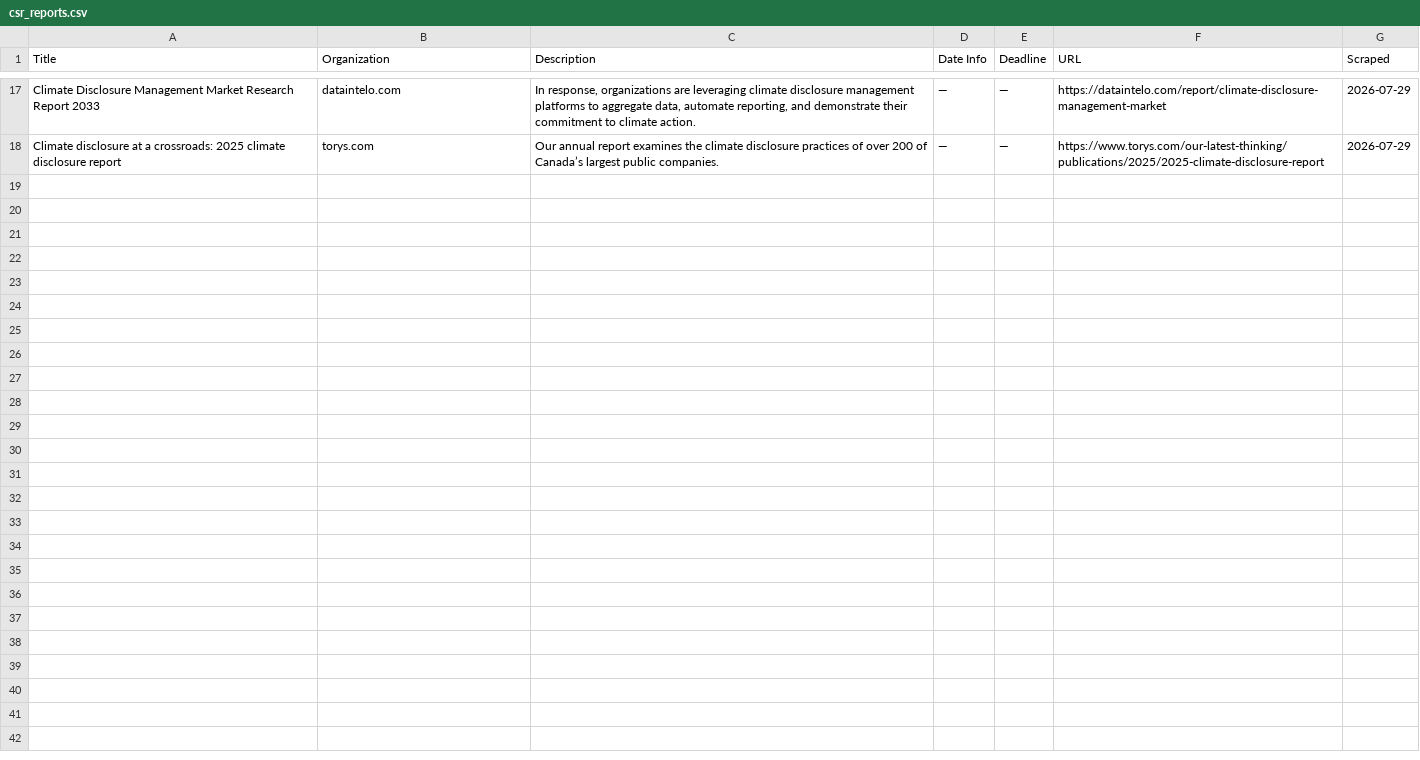
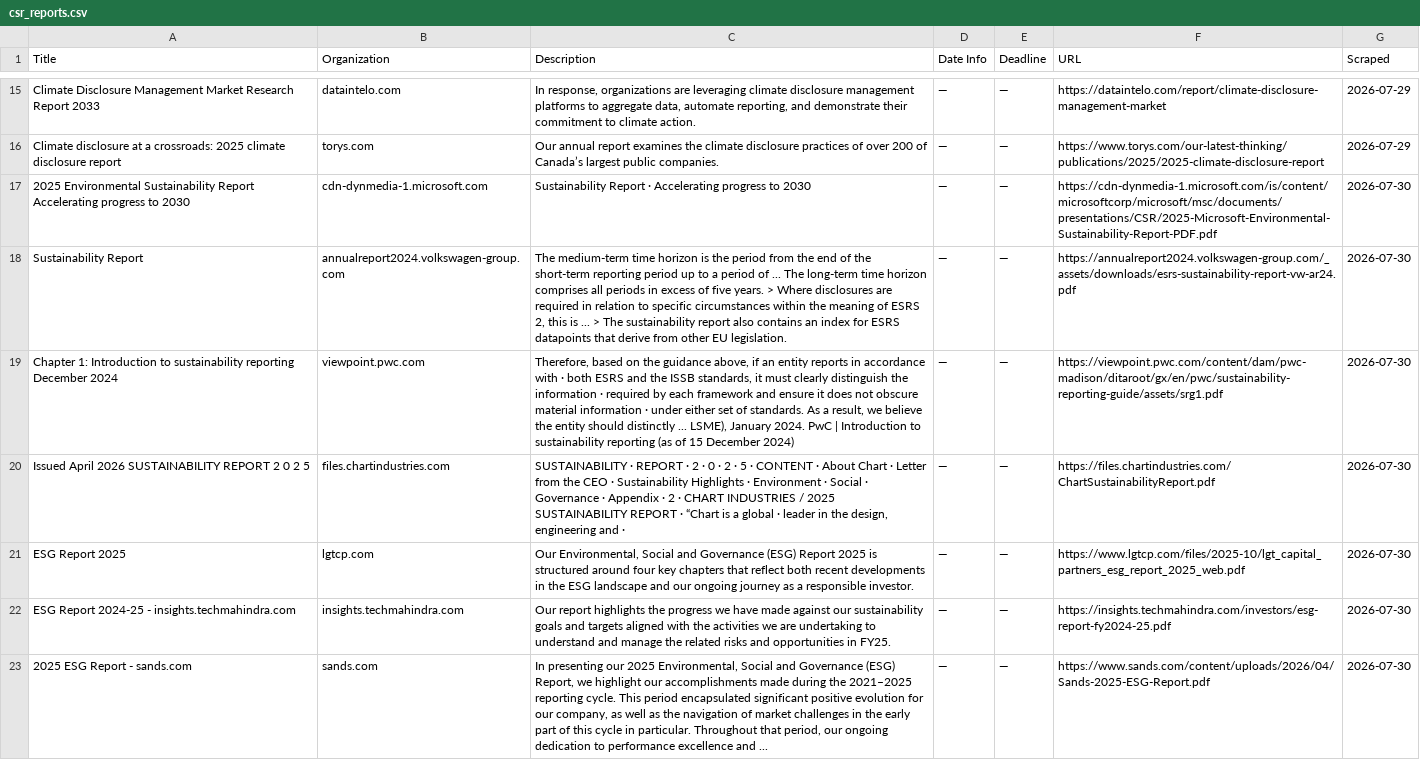
Before and after one commit to columbia-consulting/climate-cardinals-newsletter, a CSV file: weekly_data/csr_reports.csv, drawn as a sheet; only a part is shown, gaps mark what is left out; the diff covers the shown part only; the diff names each change by its address in the sheet, - before the commit and + after, or states it on an @@ line.

```diff
--- a/weekly_data/csr_reports.csv
+++ b/weekly_data/csr_reports.csv
+row 17: 2025 Environmental Sustainability Report Accelerating progress to 2030 | cdn-dynmedia-1.microsoft.com | Sustainability Report · Accelerating progress to 2030 | — | — | https://cdn-dynmedia-1.microsoft.com/is/content/microsoftcorp/microsoft/msc/documents/presentations/CSR/2025-Microsoft-Environmental-Sustainability-Report-PDF.pdf | 2026-07-30
+row 18: Sustainability Report | annualreport2024.volkswagen-group.com | The medium-term time horizon is the period from the end of the short-term reporting period up to a period of ... The long-term time horizon comprises all periods in excess of five years. > Where disclosures are required in relation to specific circumstances within the meaning of ESRS 2, this is ... > The sustainability report also contains an index for ESRS datapoints that derive from other EU legislation. | — | — | https://annualreport2024.volkswagen-group.com/_assets/downloads/esrs-sustainability-report-vw-ar24.pdf | 2026-07-30
+row 19: Chapter 1: Introduction to sustainability reporting December 2024 | viewpoint.pwc.com | Therefore, based on the guidance above, if an entity reports in accordance with · both ESRS and the ISSB standards, it must clearly distinguish the information · required by each framework and ensure it does not obscure material information · under either set of standards. As a result, we believe the entity should distinctly ... LSME), January 2024. PwC | Introduction to sustainability reporting (as of 15 December 2024) | — | — | https://viewpoint.pwc.com/content/dam/pwc-madison/ditaroot/gx/en/pwc/sustainability-reporting-guide/assets/srg1.pdf | 2026-07-30
+row 20: Issued April 2026 SUSTAINABILITY REPORT 2 0 2 5 | files.chartindustries.com | SUSTAINABILITY · REPORT · 2 · 0 · 2 · 5 · CONTENT · About Chart · Letter from the CEO · Sustainability Highlights · Environment · Social · Governance · Appendix · 2 · CHART INDUSTRIES / 2025 SUSTAINABILITY REPORT · “Chart is a global · leader in the design, engineering and · | — | — | https://files.chartindustries.com/ChartSustainabilityReport.pdf | 2026-07-30
+row 21: ESG Report 2025 | lgtcp.com | Our Environmental, Social and Governance (ESG) Report 2025 is structured around four key chapters that reflect both recent developments in the ESG landscape and our ongoing journey as a responsible investor. | — | — | https://www.lgtcp.com/files/2025-10/lgt_capital_partners_esg_report_2025_web.pdf | 2026-07-30
+row 22: ESG Report 2024-25 - insights.techmahindra.com | insights.techmahindra.com | Our report highlights the progress we have made against our sustainability goals and targets aligned with the activities we are undertaking to understand and manage the related risks and opportunities in FY25. | — | — | https://insights.techmahindra.com/investors/esg-report-fy2024-25.pdf | 2026-07-30
+row 23: 2025 ESG Report - sands.com | sands.com | In presenting our 2025 Environmental, Social and Governance (ESG) Report, we highlight our accomplishments made during the 2021–2025 reporting cycle. This period encapsulated significant positive evolution for our company, as well as the navigation of market challenges in the early part of this cycle in particular. Throughout that period, our ongoing dedication to performance excellence and ... | — | — | https://www.sands.com/content/uploads/2026/04/Sands-2025-ESG-Report.pdf | 2026-07-30
```
Also changed, not shown: 6 added rows and 2 removed rows elsewhere in this file, weekly_data/events.csv, weekly_data/experts.csv, 2 other files.
